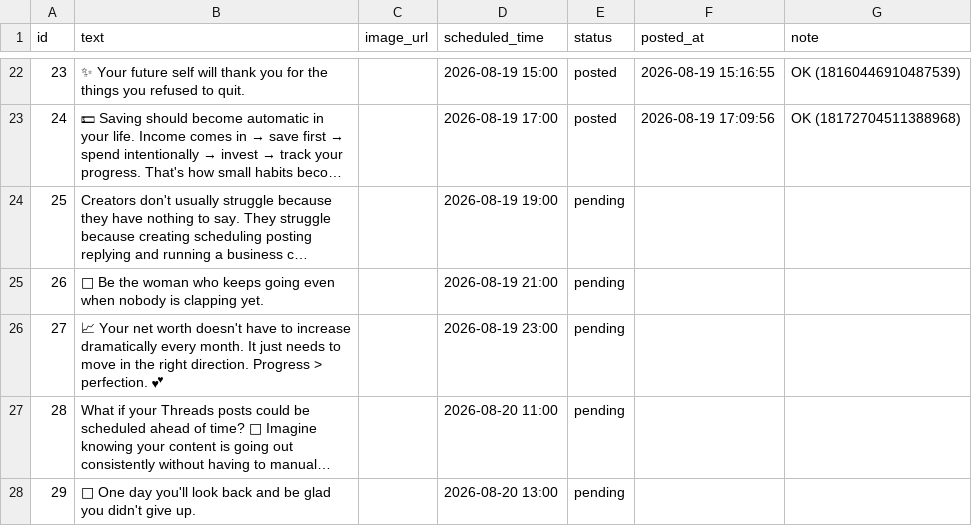
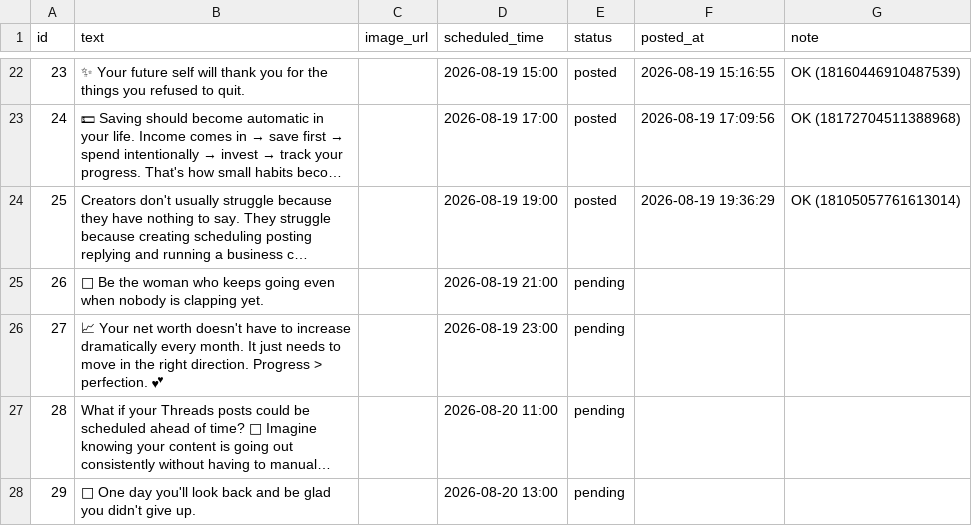
Before and after one commit to GAURI-GUPTA-python/Threads, a CSV file: posts.csv, drawn as a sheet; only a part is shown, gaps mark what is left out; long unchanged cells end in …; the diff names each change by its address in the sheet, - before the commit and + after, or states it on an @@ line.

```diff
--- a/posts.csv
+++ b/posts.csv
-E24 (status): pending
+E24 (status): posted
-F24 (posted_at): (empty)
+F24 (posted_at): 2026-08-19 19:36:29
-G24 (note): (empty)
+G24 (note): OK (18105057761613014)
```
Also changed, not shown: 1 other file.
